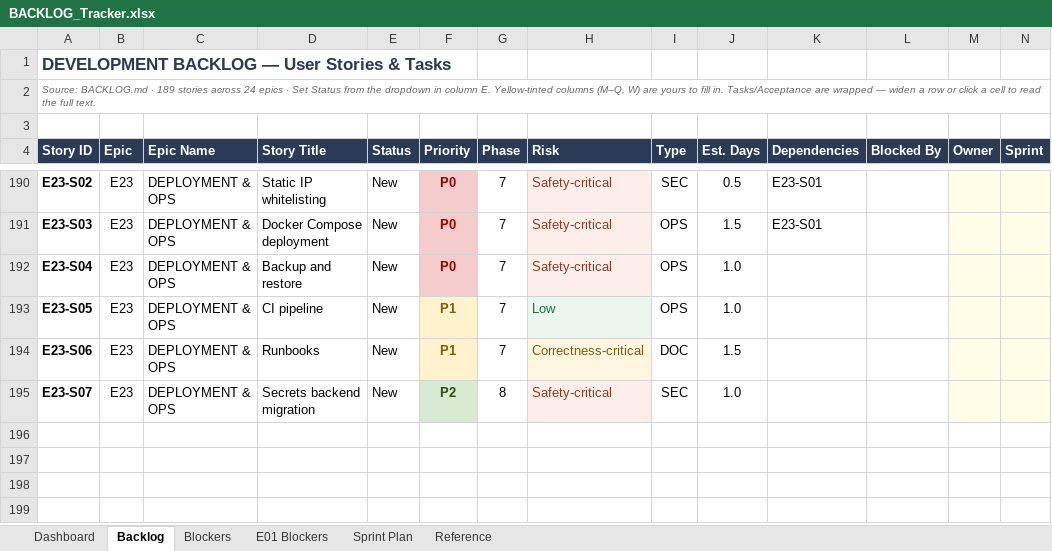
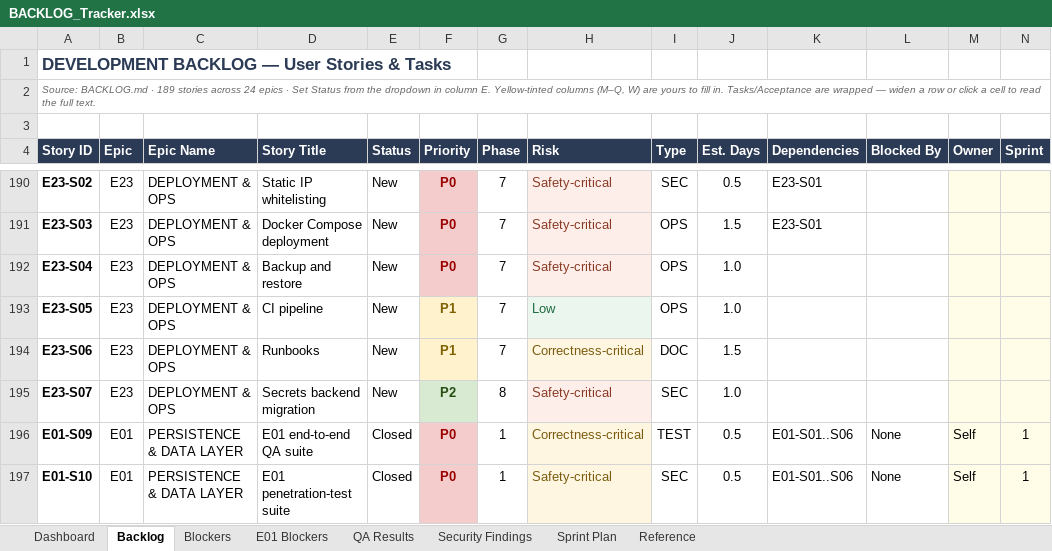
Before and after one commit to Gopisam1126/Algo-Trading-System, an Excel workbook: Documents/BACKLOG_Tracker.xlsx, sheet Backlog, drawn as a sheet; only a part is shown, gaps mark what is left out; values as stored, in another font and other column widths than the file's, no borders; conditional formats not drawn; rows hold the shown columns only; the diff names each change by its address in the sheet, - before the commit and + after, or states it on an @@ line.

```diff
--- a/Documents/BACKLOG_Tracker.xlsx (sheet Backlog)
+++ b/Documents/BACKLOG_Tracker.xlsx (sheet Backlog)
+sheet tab: QA Results
+sheet tab: Security Findings
+row 196: E01-S09 | E01 | PERSISTENCE & DATA LAYER | E01 end-to-end QA suite | Closed | P0 | 1 | Correctness-critical | TEST | 0.5 | E01-S01..S06 | None | Self | 1
+row 197: E01-S10 | E01 | PERSISTENCE & DATA LAYER | E01 penetration-test suite | Closed | P0 | 1 | Safety-critical | SEC | 0.5 | E01-S01..S06 | None | Self | 1
```
Also changed, not shown: sheet Dashboard, charts or pictures.
